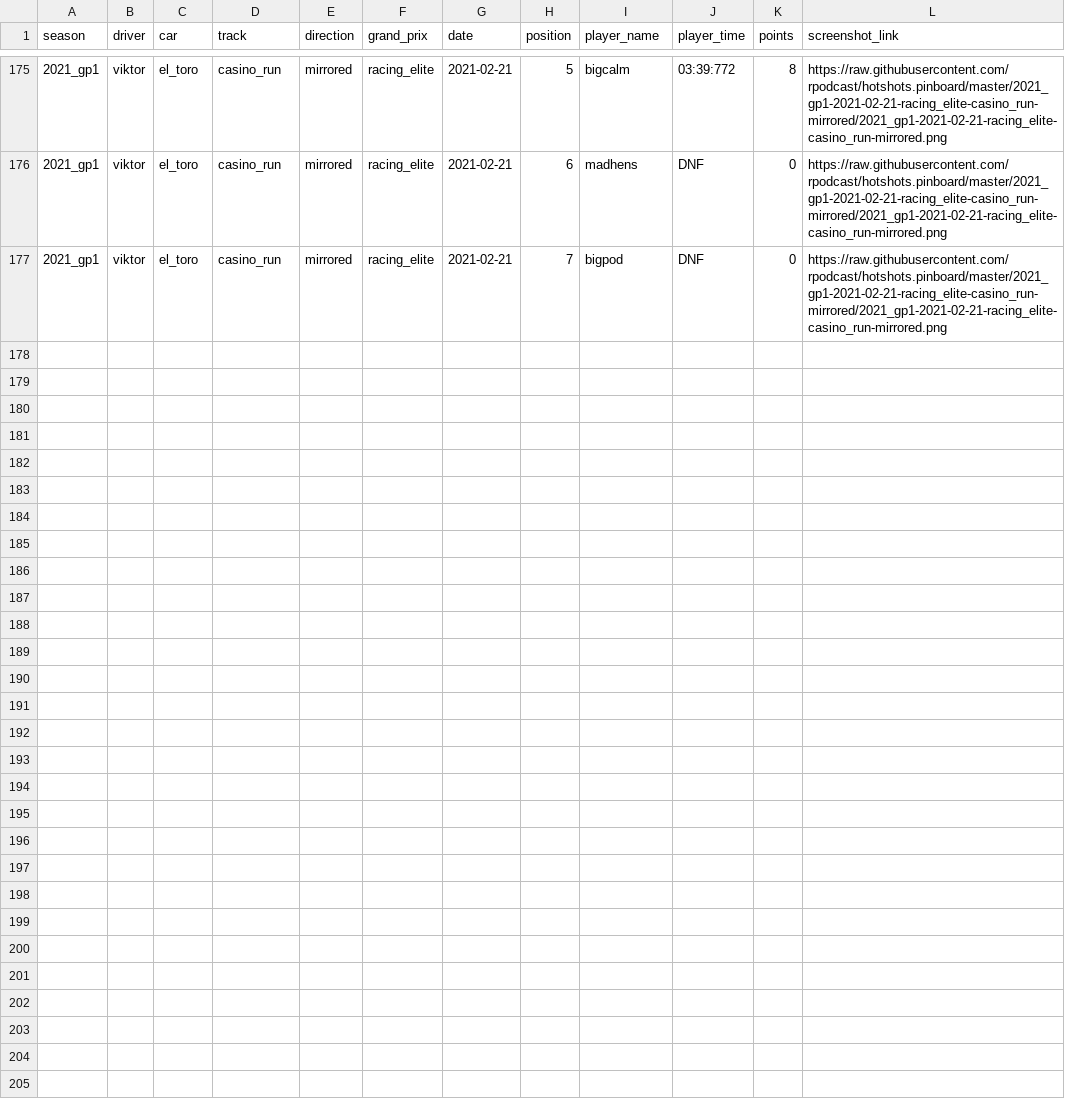
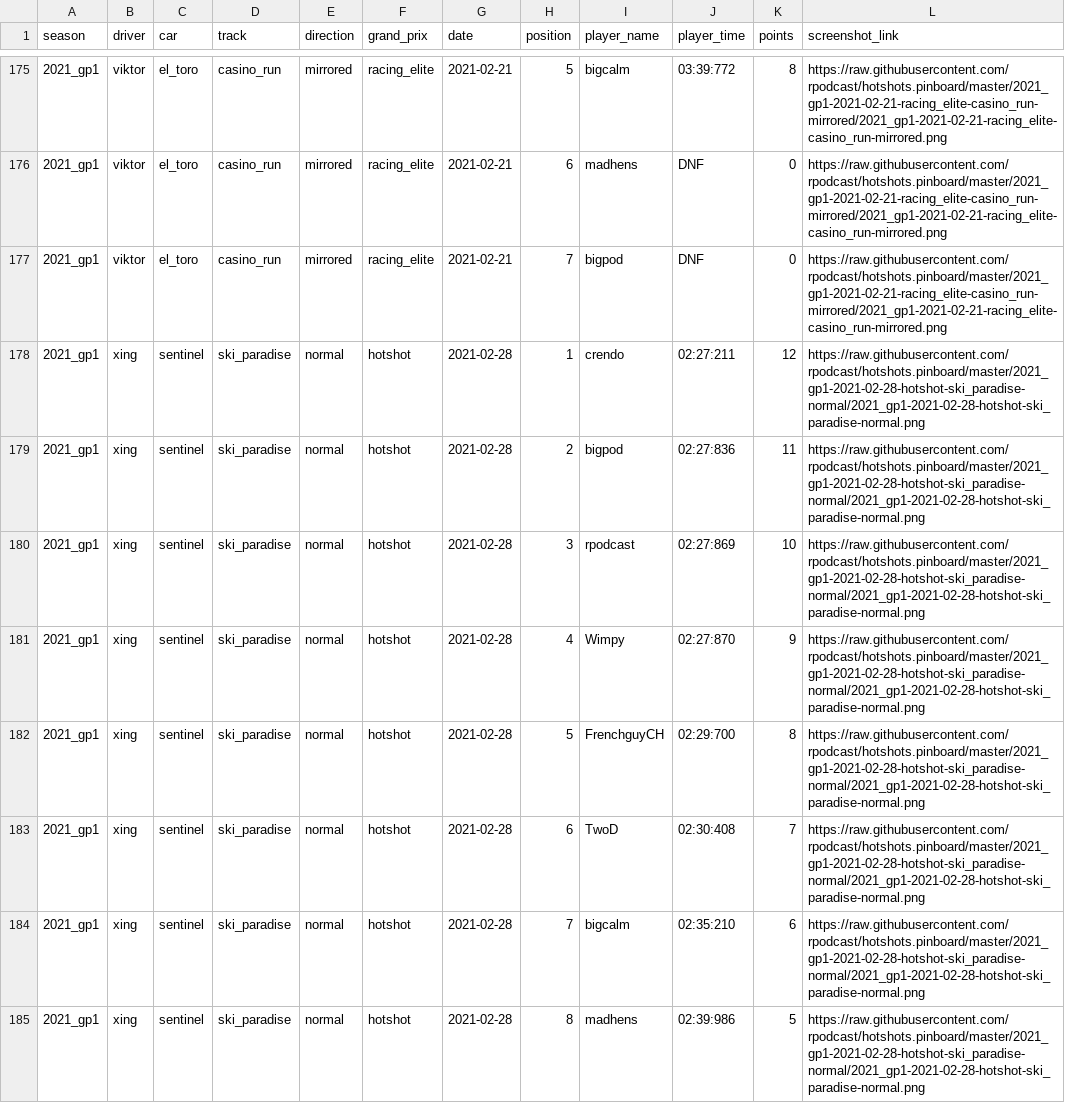
Before and after one commit to rpodcast/hotshots.pinboard, a CSV file: hotshots_race_results/data.csv, drawn as a sheet; only a part is shown, gaps mark what is left out.

Commit message:
update hotshots_race_results

```diff
--- a/hotshots_race_results/data.csv
+++ b/hotshots_race_results/data.csv
@@ -177 +177,9 @@
 "2021_gp1","viktor","el_toro","casino_run","mirrored","racing_elite",2021-02-21,7,"bigpod","DNF",0,"https://raw.githubusercontent.com/rpodcast/hotshots.pinboard/master/2021_gp1-2021-02-21-racing_elite-casino_run-mirrored/2021_gp1-2021-02-21-racing_elite-casino_run-mirrored.png"
+"2021_gp1","xing","sentinel","ski_paradise","normal","hotshot",2021-02-28,1,"crendo","02:27:211",12,"https://raw.githubusercontent.com/rpodcast/hotshots.pinboard/master/2021_gp1-2021-02-28-hotshot-ski_paradise-normal/2021_gp1-2021-02-28-hotshot-ski_paradise-normal.png"
+"2021_gp1","xing","sentinel","ski_paradise","normal","hotshot",2021-02-28,2,"bigpod","02:27:836",11,"https://raw.githubusercontent.com/rpodcast/hotshots.pinboard/master/2021_gp1-2021-02-28-hotshot-ski_paradise-normal/2021_gp1-2021-02-28-hotshot-ski_paradise-normal.png"
+"2021_gp1","xing","sentinel","ski_paradise","normal","hotshot",2021-02-28,3,"rpodcast","02:27:869",10,"https://raw.githubusercontent.com/rpodcast/hotshots.pinboard/master/2021_gp1-2021-02-28-hotshot-ski_paradise-normal/2021_gp1-2021-02-28-hotshot-ski_paradise-normal.png"
+"2021_gp1","xing","sentinel","ski_paradise","normal","hotshot",2021-02-28,4,"Wimpy","02:27:870",9,"https://raw.githubusercontent.com/rpodcast/hotshots.pinboard/master/2021_gp1-2021-02-28-hotshot-ski_paradise-normal/2021_gp1-2021-02-28-hotshot-ski_paradise-normal.png"
+"2021_gp1","xing","sentinel","ski_paradise","normal","hotshot",2021-02-28,5,"FrenchguyCH","02:29:700",8,"https://raw.githubusercontent.com/rpodcast/hotshots.pinboard/master/2021_gp1-2021-02-28-hotshot-ski_paradise-normal/2021_gp1-2021-02-28-hotshot-ski_paradise-normal.png"
+"2021_gp1","xing","sentinel","ski_paradise","normal","hotshot",2021-02-28,6,"TwoD","02:30:408",7,"https://raw.githubusercontent.com/rpodcast/hotshots.pinboard/master/2021_gp1-2021-02-28-hotshot-ski_paradise-normal/2021_gp1-2021-02-28-hotshot-ski_paradise-normal.png"
+"2021_gp1","xing","sentinel","ski_paradise","normal","hotshot",2021-02-28,7,"bigcalm","02:35:210",6,"https://raw.githubusercontent.com/rpodcast/hotshots.pinboard/master/2021_gp1-2021-02-28-hotshot-ski_paradise-normal/2021_gp1-2021-02-28-hotshot-ski_paradise-normal.png"
+"2021_gp1","xing","sentinel","ski_paradise","normal","hotshot",2021-02-28,8,"madhens","02:39:986",5,"https://raw.githubusercontent.com/rpodcast/hotshots.pinboard/master/2021_gp1-2021-02-28-hotshot-ski_paradise-normal/2021_gp1-2021-02-28-hotshot-ski_paradise-normal.png"
```
Also changed, not shown: 3 other files.
